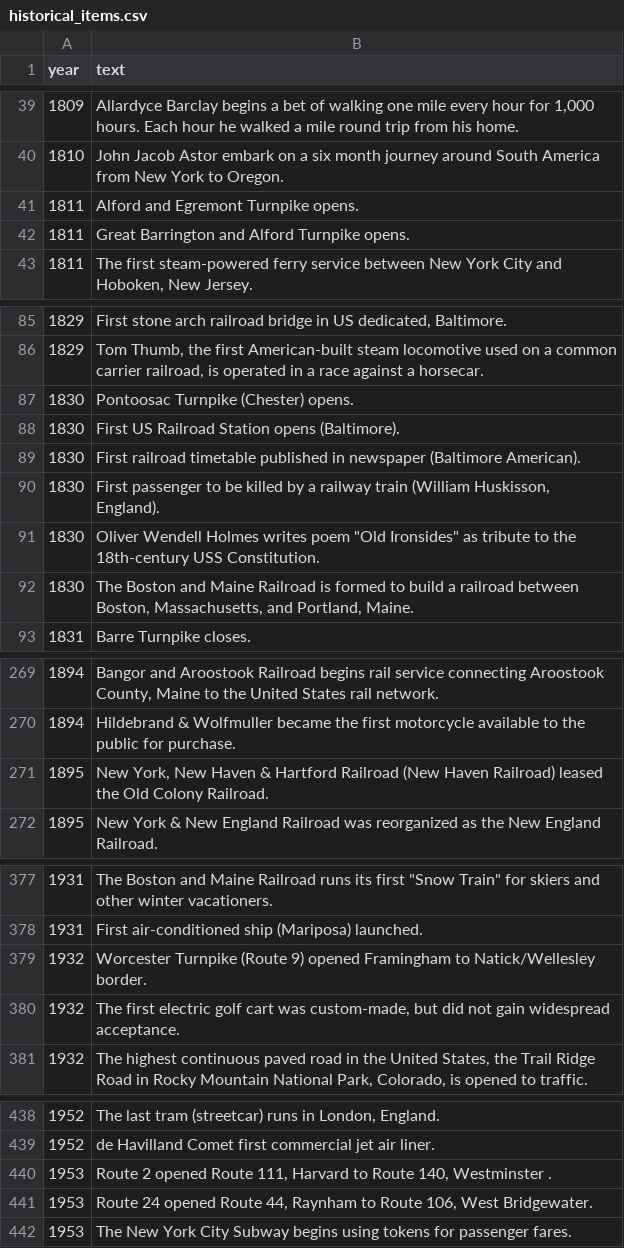
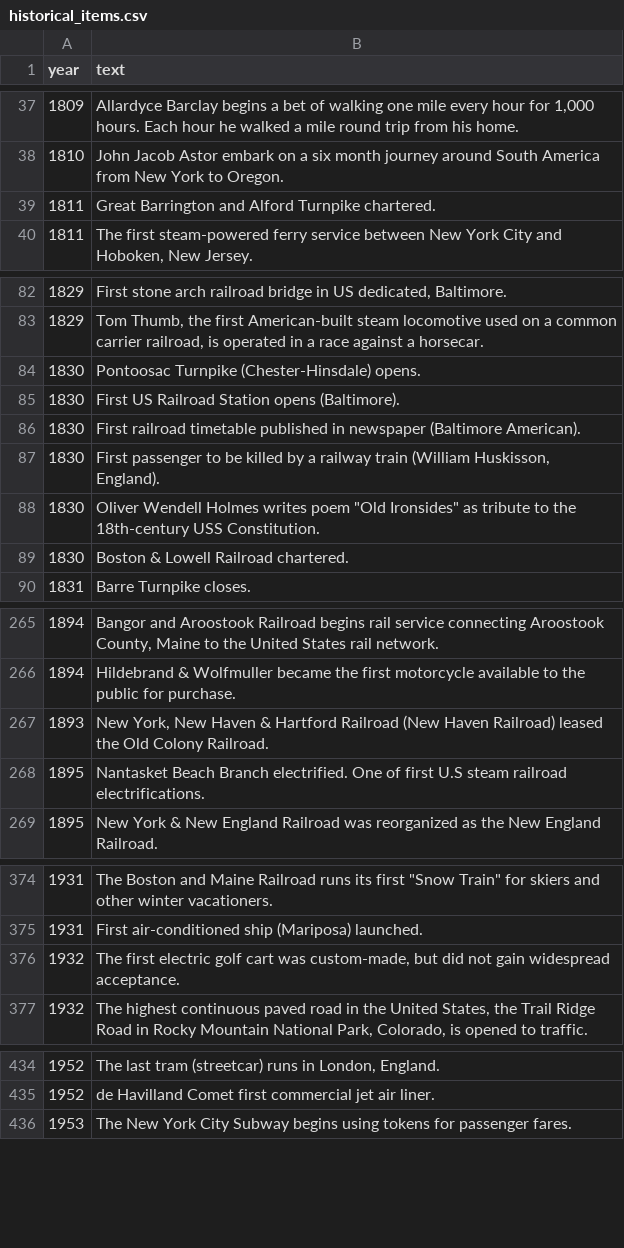
Before and after one commit to CTPSSTAFF/historical-transportation-map, a CSV file: csv/historical_items.csv, drawn as a sheet; only a part is shown, gaps mark what is left out; the diff covers the shown part only.

```diff
--- a/csv/historical_items.csv
+++ b/csv/historical_items.csv
@@ -40,4 +38,3 @@ year,text
 1810,John Jacob Astor embark on a six month journey around South America from New York to Oregon.
-1811,Alford and Egremont Turnpike opens.
-1811,Great Barrington and Alford Turnpike opens.
+1811,Great Barrington and Alford Turnpike chartered.
 1811,"The first steam-powered ferry service between New York City and Hoboken, New Jersey."
@@ -86,3 +83,3 @@ year,text
 1829,"Tom Thumb, the first American-built steam locomotive used on a common carrier railroad, is operated in a race against a horsecar."
-1830,Pontoosac Turnpike (Chester) opens.
+1830,Pontoosac Turnpike (Chester-Hinsdale) opens.
 1830,First US Railroad Station opens (Baltimore).
@@ -91,3 +88,3 @@ year,text
 1830,"Oliver Wendell Holmes writes poem ""Old Ironsides"" as tribute to the 18th-century USS Constitution."
-1830,"The Boston and Maine Railroad is formed to build a railroad between Boston, Massachusetts, and Portland, Maine."
+1830,Boston & Lowell Railroad chartered.
 1831,Barre Turnpike closes.
@@ -270,3 +266,4 @@ year,text
 1894,Hildebrand & Wolfmuller became the first motorcycle available to the public for purchase.
-1895,"New York, New Haven & Hartford Railroad (New Haven Railroad) leased the Old Colony Railroad."
+1893,"New York, New Haven & Hartford Railroad (New Haven Railroad) leased the Old Colony Railroad."
+1895,Nantasket Beach Branch electrified. One of first U.S steam railroad electrifications.
 1895,New York & New England Railroad was reorganized as the New England Railroad.
@@ -378,3 +375,2 @@ year,text
 1931,First air-conditioned ship (Mariposa) launched.
-1932,Worcester Turnpike (Route 9) opened Framingham to Natick/Wellesley border.
 1932,"The first electric golf cart was custom-made, but did not gain widespread acceptance."
@@ -439,4 +435,2 @@ year,text
 1952,de Havilland Comet first commercial jet air liner.
-1953,"Route 2 opened Route 111, Harvard to Route 140, Westminster ."
-1953,"Route 24 opened Route 44, Raynham to Route 106, West Bridgewater."
 1953,The New York City Subway begins using tokens for passenger fares.
```
Also changed, not shown: 2 added rows, 13 removed rows and 19 edited cells elsewhere in this file, csv/feature_timeline.csv.
